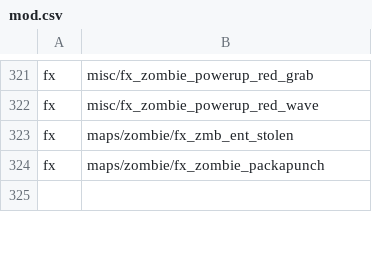
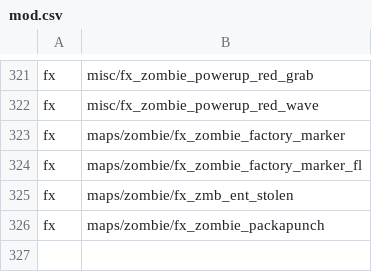
Before and after one commit to Jbleezy/BO1-Reimagined, a CSV file: mod.csv, drawn as a sheet; only a part is shown, gaps mark what is left out; the diff names each change by its address in the sheet, - before the commit and + after, or states it on an @@ line.

```diff
--- a/mod.csv
+++ b/mod.csv
+row 323: fx | maps/zombie/fx_zombie_factory_marker
+row 324: fx | maps/zombie/fx_zombie_factory_marker_fl
```
Also changed, not shown: 3 other files.
